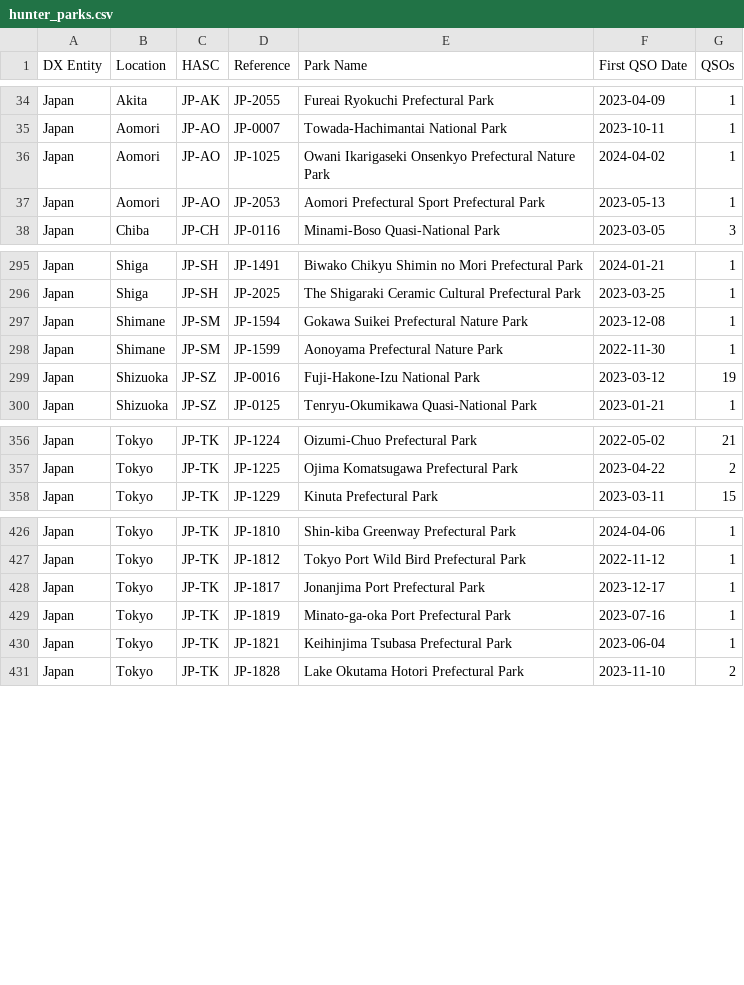
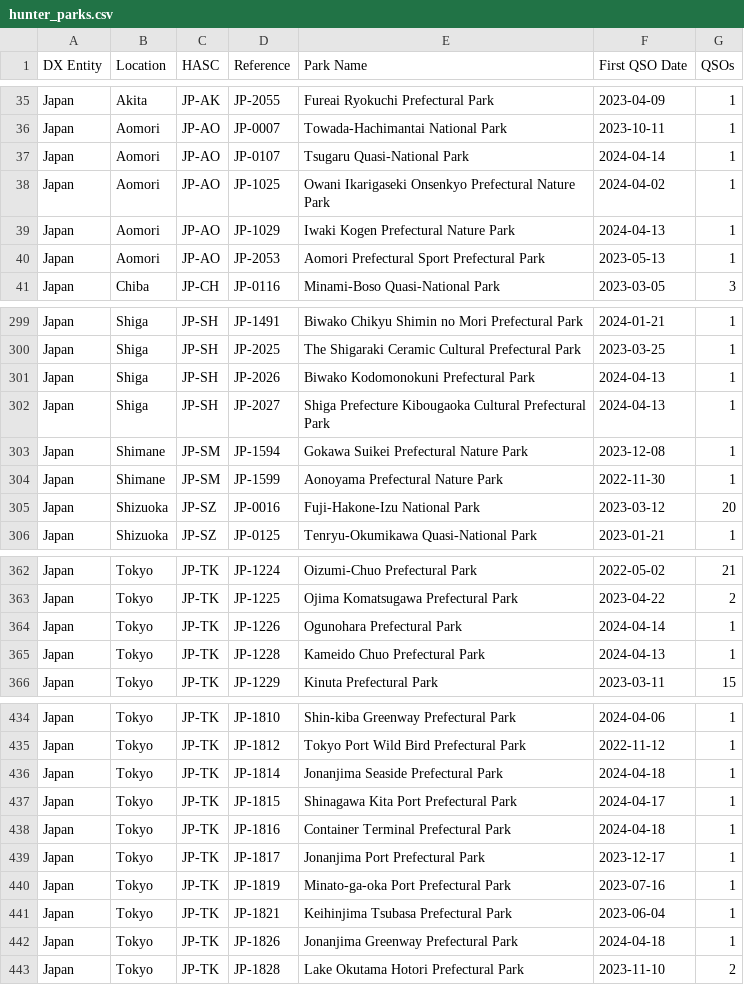
Before and after one commit to tyjcode/y001, a CSV file: hunter_parks.csv, drawn as a sheet; only a part is shown, gaps mark what is left out; the diff covers the shown part only.

```diff
--- a/hunter_parks.csv
+++ b/hunter_parks.csv
@@ -35,3 +36,5 @@
 "Japan","Aomori","JP-AO","JP-0007","Towada-Hachimantai National Park","2023-10-11",1
+"Japan","Aomori","JP-AO","JP-0107","Tsugaru Quasi-National Park","2024-04-14",1
 "Japan","Aomori","JP-AO","JP-1025","Owani Ikarigaseki Onsenkyo Prefectural Nature Park","2024-04-02",1
+"Japan","Aomori","JP-AO","JP-1029","Iwaki Kogen Prefectural Nature Park","2024-04-13",1
 "Japan","Aomori","JP-AO","JP-2053","Aomori Prefectural Sport Prefectural Park","2023-05-13",1
@@ -296,5 +300,7 @@
 "Japan","Shiga","JP-SH","JP-2025","The Shigaraki Ceramic Cultural Prefectural Park","2023-03-25",1
+"Japan","Shiga","JP-SH","JP-2026","Biwako Kodomonokuni Prefectural Park","2024-04-13",1
+"Japan","Shiga","JP-SH","JP-2027","Shiga Prefecture Kibougaoka Cultural Prefectural Park","2024-04-13",1
 "Japan","Shimane","JP-SM","JP-1594","Gokawa Suikei Prefectural Nature Park","2023-12-08",1
 "Japan","Shimane","JP-SM","JP-1599","Aonoyama Prefectural Nature Park","2022-11-30",1
-"Japan","Shizuoka","JP-SZ","JP-0016","Fuji-Hakone-Izu National Park","2023-03-12",19
+"Japan","Shizuoka","JP-SZ","JP-0016","Fuji-Hakone-Izu National Park","2023-03-12",20
 "Japan","Shizuoka","JP-SZ","JP-0125","Tenryu-Okumikawa Quasi-National Park","2023-01-21",1
@@ -357,2 +363,4 @@
 "Japan","Tokyo","JP-TK","JP-1225","Ojima Komatsugawa Prefectural Park","2023-04-22",2
+"Japan","Tokyo","JP-TK","JP-1226","Ogunohara Prefectural Park","2024-04-14",1
+"Japan","Tokyo","JP-TK","JP-1228","Kameido Chuo Prefectural Park","2024-04-13",1
 "Japan","Tokyo","JP-TK","JP-1229","Kinuta Prefectural Park","2023-03-11",15
@@ -427,2 +435,5 @@
 "Japan","Tokyo","JP-TK","JP-1812","Tokyo Port Wild Bird Prefectural Park","2022-11-12",1
+"Japan","Tokyo","JP-TK","JP-1814","Jonanjima Seaside Prefectural Park","2024-04-18",1
+"Japan","Tokyo","JP-TK","JP-1815","Shinagawa Kita Port Prefectural Park","2024-04-17",1
+"Japan","Tokyo","JP-TK","JP-1816","Container Terminal Prefectural Park","2024-04-18",1
 "Japan","Tokyo","JP-TK","JP-1817","Jonanjima Port Prefectural Park","2023-12-17",1
@@ -430,2 +441,3 @@
 "Japan","Tokyo","JP-TK","JP-1821","Keihinjima Tsubasa Prefectural Park","2023-06-04",1
+"Japan","Tokyo","JP-TK","JP-1826","Jonanjima Greenway Prefectural Park","2024-04-18",1
 "Japan","Tokyo","JP-TK","JP-1828","Lake Okutama Hotori Prefectural Park","2023-11-10",2
```
Also changed, not shown: 2 added rows and 27 edited cells elsewhere in this file.
